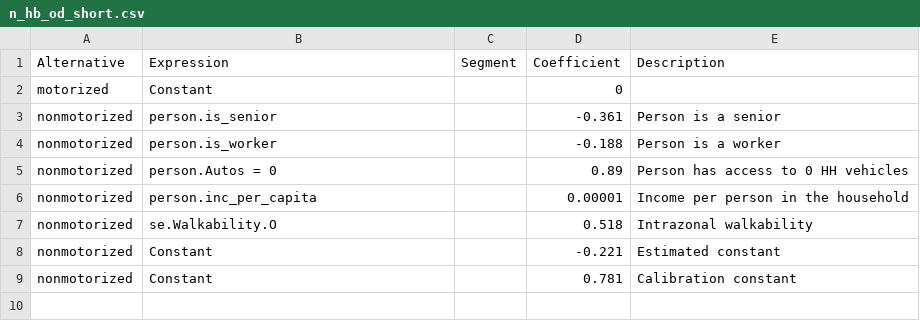
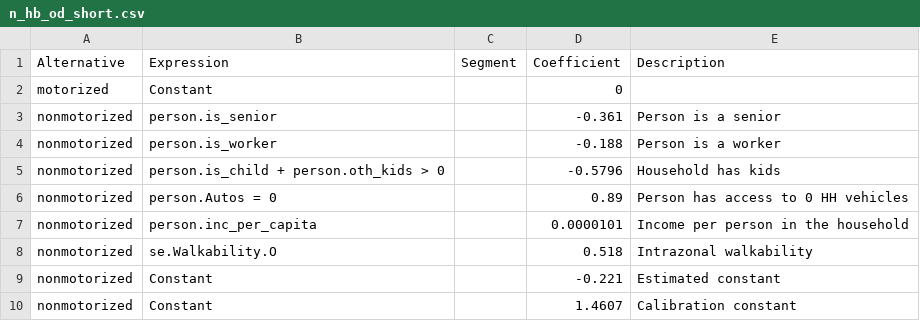
Before and after one commit to Triangle-Modeling-and-Analytics/TRMG2, a CSV file: master/resident/nonmotorized/n_hb_od_short.csv, drawn as a sheet.

Commit message:
Further calibration for n_hb_od_short

```diff
--- a/master/resident/nonmotorized/n_hb_od_short.csv
+++ b/master/resident/nonmotorized/n_hb_od_short.csv
@@ -4,6 +4,7 @@ nonmotorized,person.is_senior,,-0.361,Person is a senior
 nonmotorized,person.is_worker,,-0.188,Person is a worker
+nonmotorized,person.is_child + person.oth_kids > 0,,-0.5796,Household has kids
 nonmotorized,person.Autos = 0,,0.89,Person has access to 0 HH vehicles
-nonmotorized,person.inc_per_capita,,0.00001,Income per person in the household
+nonmotorized,person.inc_per_capita,,0.0000101,Income per person in the household
 nonmotorized,se.Walkability.O,,0.518,Intrazonal walkability
 nonmotorized,Constant,,-0.221,Estimated constant
-nonmotorized,Constant,,0.781,Calibration constant
+nonmotorized,Constant,,1.4607,Calibration constant
```
Also changed, not shown: 1 other file.
